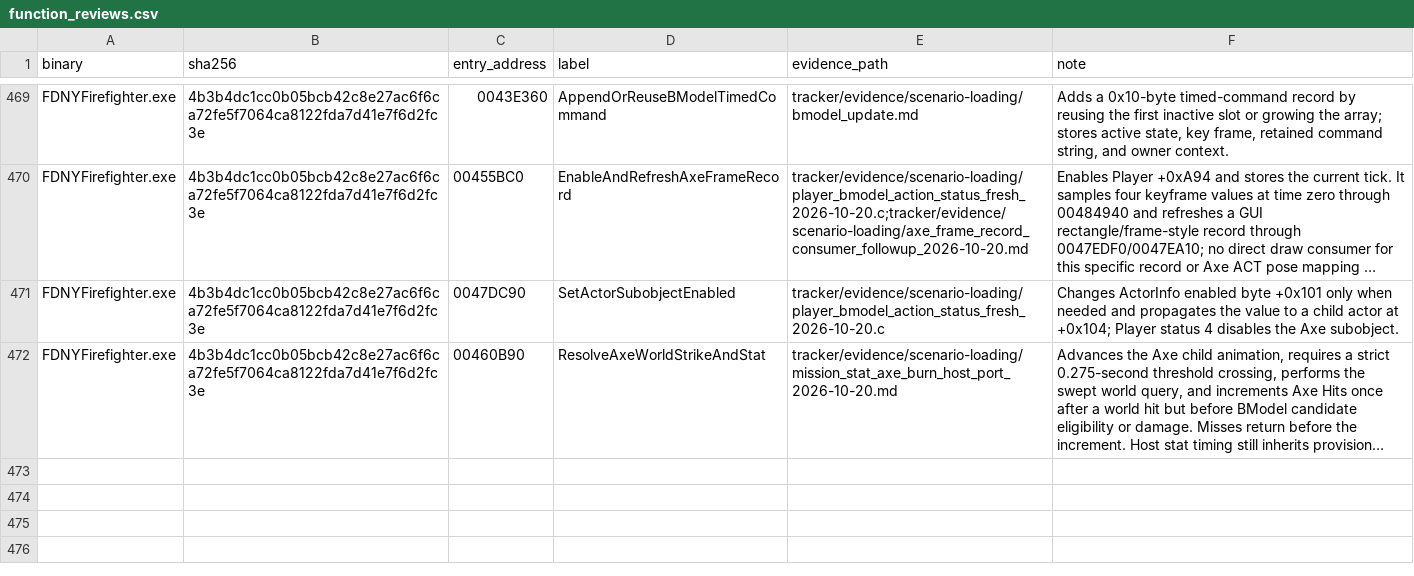
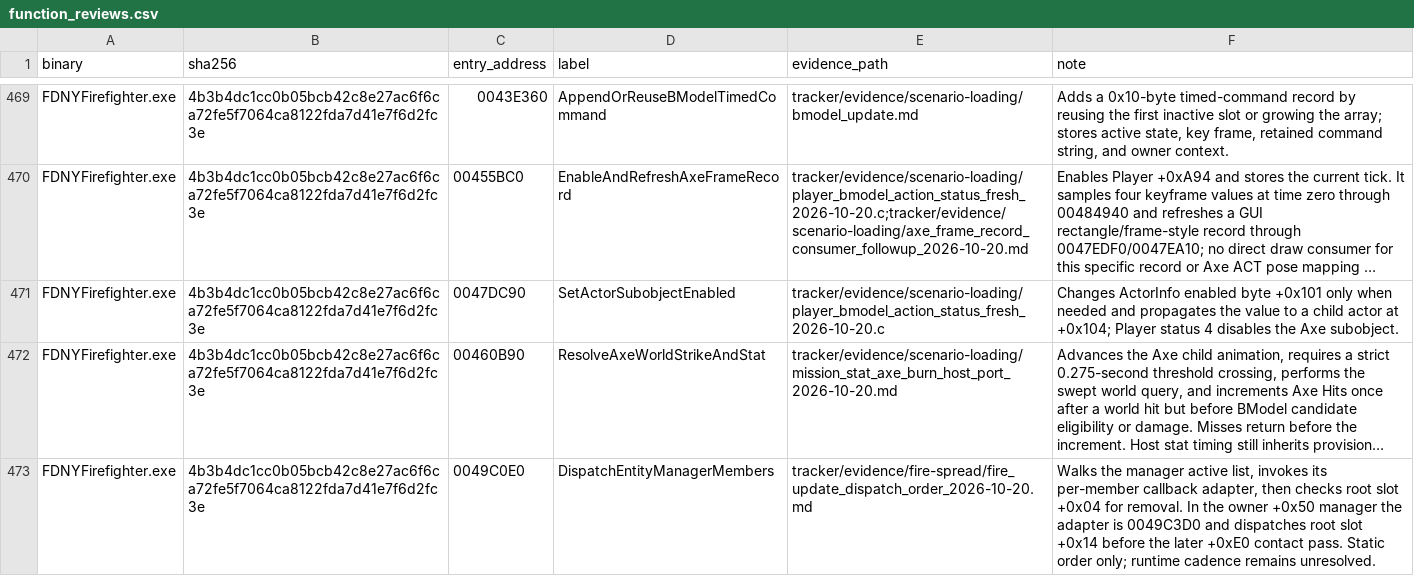
Before and after one commit to JacobPilawa/fdny-maps, a CSV file: decomp_revised/tracker/function_reviews.csv, drawn as a sheet; only a part is shown, gaps mark what is left out; long unchanged cells end in …; the diff names each change by its address in the sheet, - before the commit and + after, or states it on an @@ line.

```diff
--- a/decomp_revised/tracker/function_reviews.csv
+++ b/decomp_revised/tracker/function_reviews.csv
+row 473: FDNYFirefighter.exe | 4b3b4dc1cc0b05bcb42c8e27ac6f6ca72fe5f7064ca8122fda7d41e7f6d2fc3e | 0049C0E0 | DispatchEntityManagerMembers | tracker/evidence/fire-spread/fire_update_dispatch_order_2026-10-20.md | Walks the manager active list, invokes its per-member callback adapter, then checks root slot +0x04 for removal. In the owner +0x50 manager the adapter is 0049C3D0 and dispatches root slot +0x14 before the later +0xE0 contact pass. Static order only; runtime cadence remains unresolved.
```
Also changed, not shown: decomp_revised/tracker/progress_history.csv, 10 other files.
